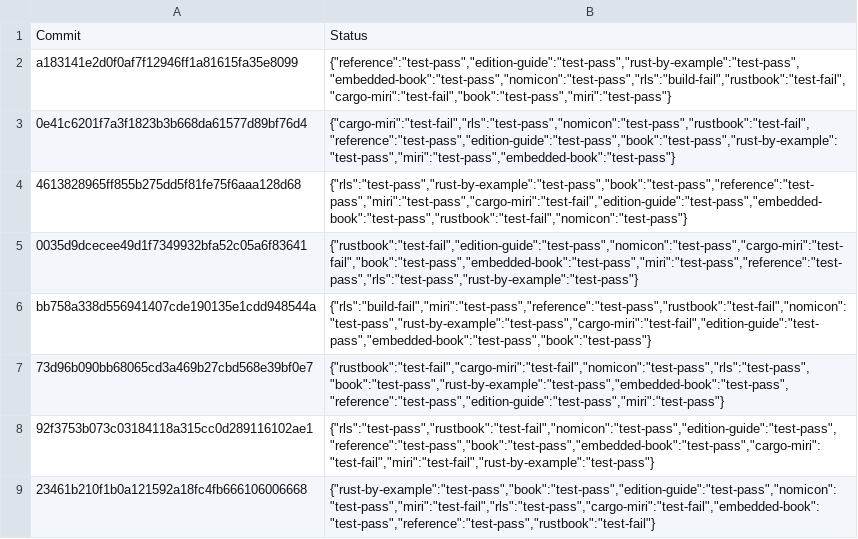
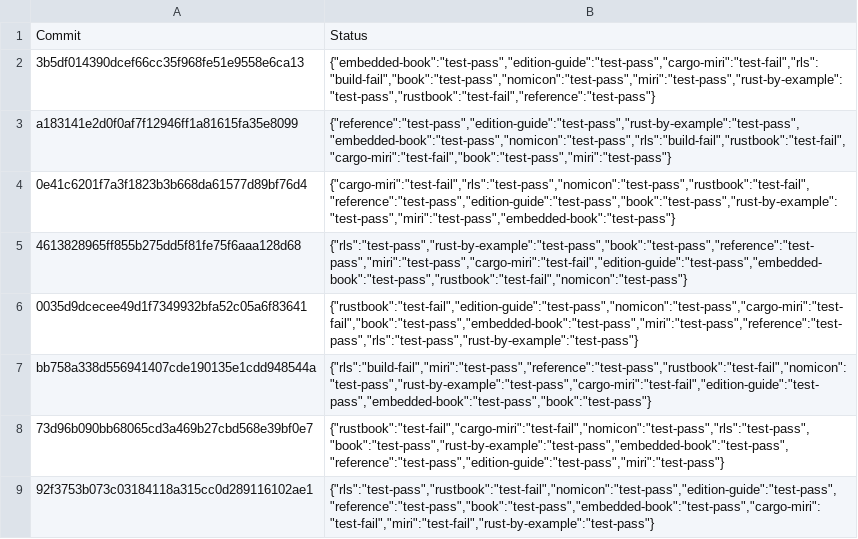
Before and after one commit to rust-lang-nursery/rust-toolstate, a TSV file: history/windows.tsv, drawn as a sheet; only a part is shown; the shorter side is filled out with more unchanged rows; the diff names each change by its address in the sheet, - before the commit and + after, or states it on an @@ line.

Commit message:
(windows CI update)

```diff
--- a/history/windows.tsv
+++ b/history/windows.tsv
+row 2: 3b5df014390dcef66cc35f968fe51e9558e6ca13 | {"embedded-book":"test-pass","edition-guide":"test-pass","cargo-miri":"test-fail","rls":"build-fail","book":"test-pass","nomicon":"test-pass","miri":"test-pass","rust-by-example":"test-pass","rustbook":"test-fail","reference":"test-pass"}
```
